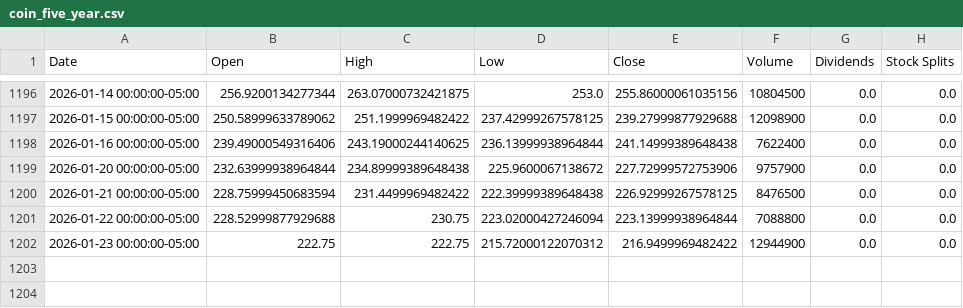
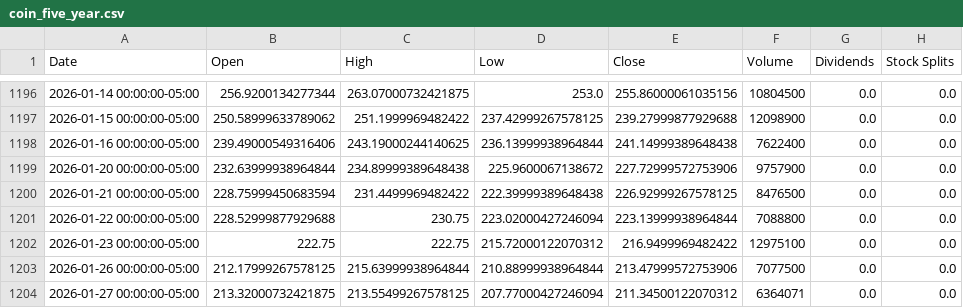
Before and after one commit to pcostasgr/DollarBill, a CSV file: data/coin_five_year.csv, drawn as a sheet; only a part is shown, gaps mark what is left out.

```diff
--- a/data/coin_five_year.csv
+++ b/data/coin_five_year.csv
@@ -1201,2 +1201,4 @@ Date,Open,High,Low,Close,Volume,Dividends,Stock Splits
 2026-01-22 00:00:00-05:00,228.52999877929688,230.75,223.02000427246094,223.13999938964844,7088800,0.0,0.0
-2026-01-23 00:00:00-05:00,222.75,222.75,215.72000122070312,216.9499969482422,12944900,0.0,0.0
+2026-01-23 00:00:00-05:00,222.75,222.75,215.72000122070312,216.9499969482422,12975100,0.0,0.0
+2026-01-26 00:00:00-05:00,212.17999267578125,215.63999938964844,210.88999938964844,213.47999572753906,7077500,0.0,0.0
+2026-01-27 00:00:00-05:00,213.32000732421875,213.55499267578125,207.77000427246094,211.34500122070312,6364071,0.0,0.0
```
Also changed, not shown: data/aapl_five_year.csv, data/amd_five_year.csv, 18 other files.
